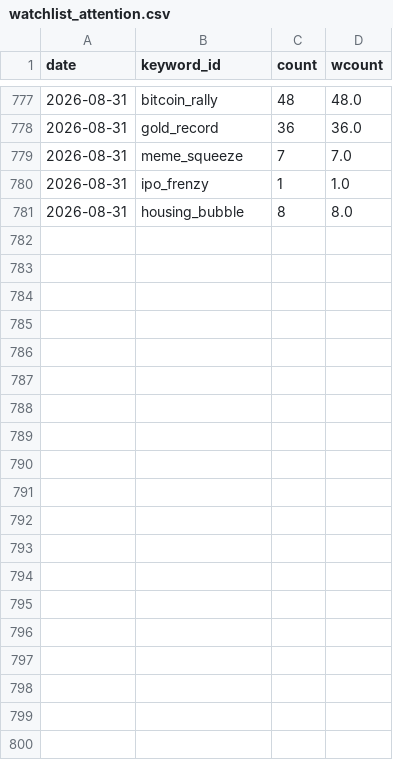
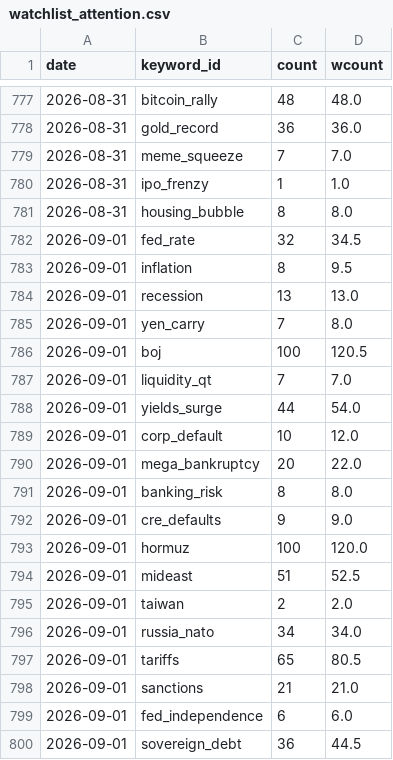
Before and after one commit to hshs9413-gif/narrative-tracker, a CSV file: docs/data/watchlist_attention.csv, drawn as a sheet; only a part is shown, gaps mark what is left out; the diff covers the shown part only.

```diff
--- a/docs/data/watchlist_attention.csv
+++ b/docs/data/watchlist_attention.csv
@@ -781 +781,20 @@ date,keyword_id,count,wcount
 2026-08-31,housing_bubble,8,8.0
+2026-09-01,fed_rate,32,34.5
+2026-09-01,inflation,8,9.5
+2026-09-01,recession,13,13.0
+2026-09-01,yen_carry,7,8.0
+2026-09-01,boj,100,120.5
+2026-09-01,liquidity_qt,7,7.0
+2026-09-01,yields_surge,44,54.0
+2026-09-01,corp_default,10,12.0
+2026-09-01,mega_bankruptcy,20,22.0
+2026-09-01,banking_risk,8,8.0
+2026-09-01,cre_defaults,9,9.0
+2026-09-01,hormuz,100,120.0
+2026-09-01,mideast,51,52.5
+2026-09-01,taiwan,2,2.0
+2026-09-01,russia_nato,34,34.0
+2026-09-01,tariffs,65,80.5
+2026-09-01,sanctions,21,21.0
+2026-09-01,fed_independence,6,6.0
+2026-09-01,sovereign_debt,36,44.5
```
Also changed, not shown: 11 added rows elsewhere in this file, docs/data/attention.csv, docs/data/market_snapshot.csv.
